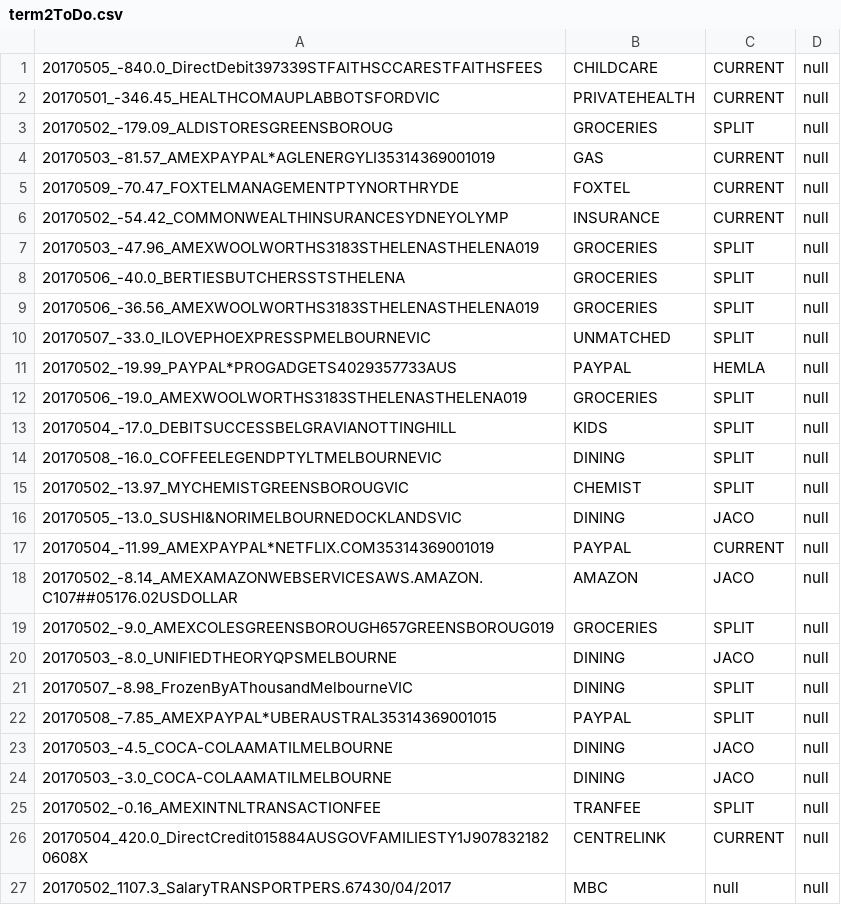
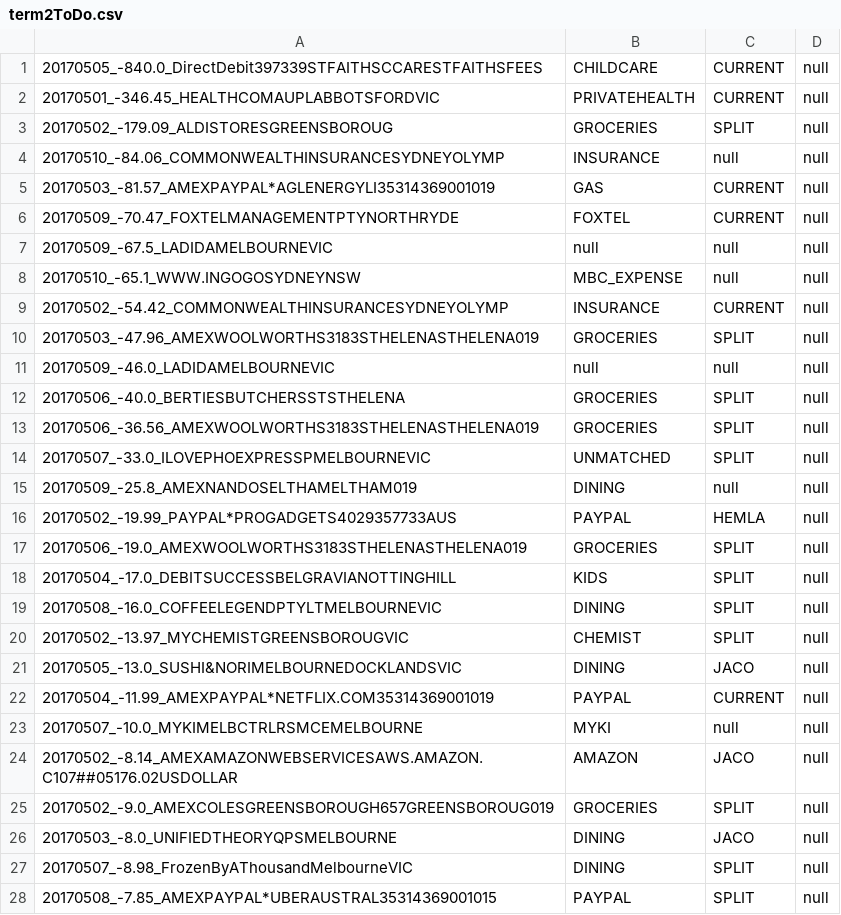
Before and after one commit to immelja/spentrack, a CSV file: term2ToDo.csv, drawn as a sheet; only a part is shown; the shorter side is filled out with more unchanged rows.

Commit message:
wip

```diff
--- a/term2ToDo.csv
+++ b/term2ToDo.csv
@@ -3,6 +3,10 @@
 20170502_-179.09_ALDISTORESGREENSBOROUG|GROCERIES|SPLIT|null
+20170510_-84.06_COMMONWEALTHINSURANCESYDNEYOLYMP|INSURANCE|null|null
 20170503_-81.57_AMEXPAYPAL*AGLENERGYLI35314369001019|GAS|CURRENT|null
 20170509_-70.47_FOXTELMANAGEMENTPTYNORTHRYDE|FOXTEL|CURRENT|null
+20170509_-67.5_LADIDAMELBOURNEVIC|null|null|null
+20170510_-65.1_WWW.INGOGOSYDNEYNSW|MBC_EXPENSE|null|null
 20170502_-54.42_COMMONWEALTHINSURANCESYDNEYOLYMP|INSURANCE|CURRENT|null
 20170503_-47.96_AMEXWOOLWORTHS3183STHELENASTHELENA019|GROCERIES|SPLIT|null
+20170509_-46.0_LADIDAMELBOURNEVIC|null|null|null
 20170506_-40.0_BERTIESBUTCHERSSTSTHELENA|GROCERIES|SPLIT|null
@@ -10,2 +14,3 @@
 20170507_-33.0_ILOVEPHOEXPRESSPMELBOURNEVIC|UNMATCHED|SPLIT|null
+20170509_-25.8_AMEXNANDOSELTHAMELTHAM019|DINING|null|null
 20170502_-19.99_PAYPAL*PROGADGETS4029357733AUS|PAYPAL|HEMLA|null
@@ -17,2 +22,3 @@
 20170504_-11.99_AMEXPAYPAL*NETFLIX.COM35314369001019|PAYPAL|CURRENT|null
+20170507_-10.0_MYKIMELBCTRLRSMCEMELBOURNE|MYKI|null|null
 20170502_-8.14_AMEXAMAZONWEBSERVICESAWS.AMAZON.C107##05176.02USDOLLAR|AMAZON|JACO|null
```
